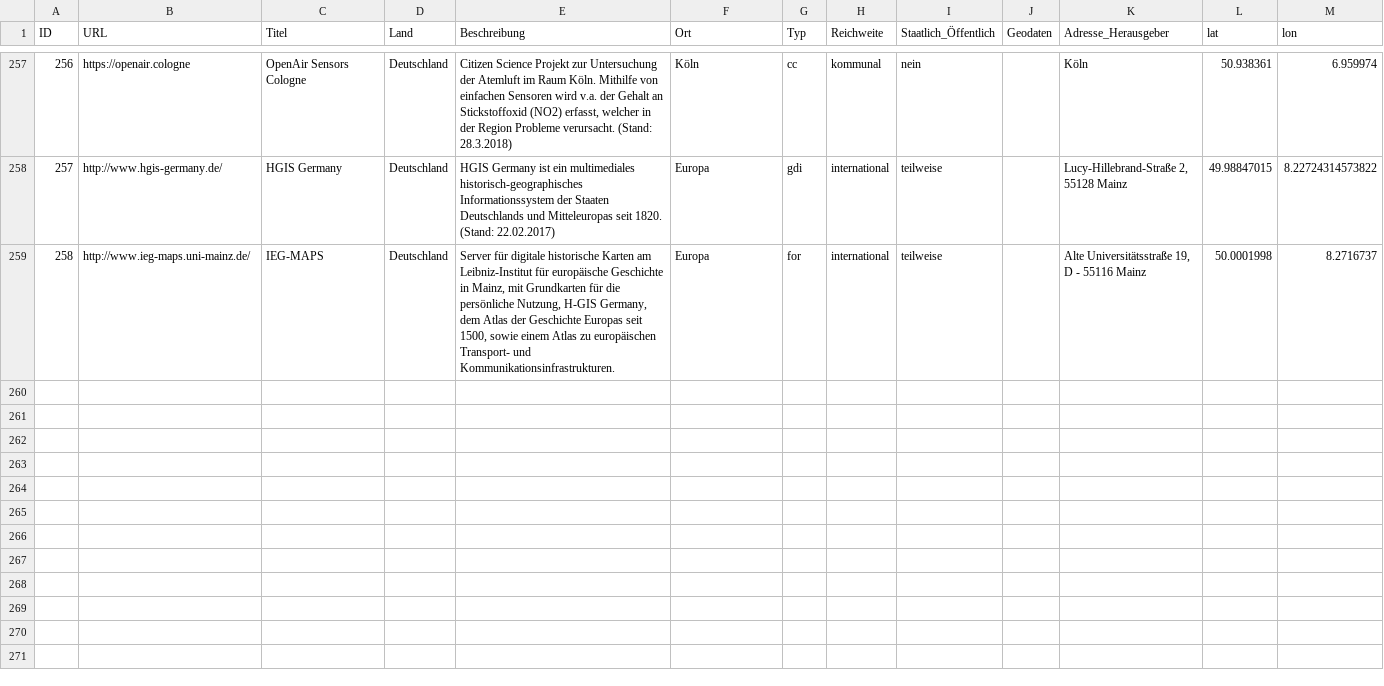
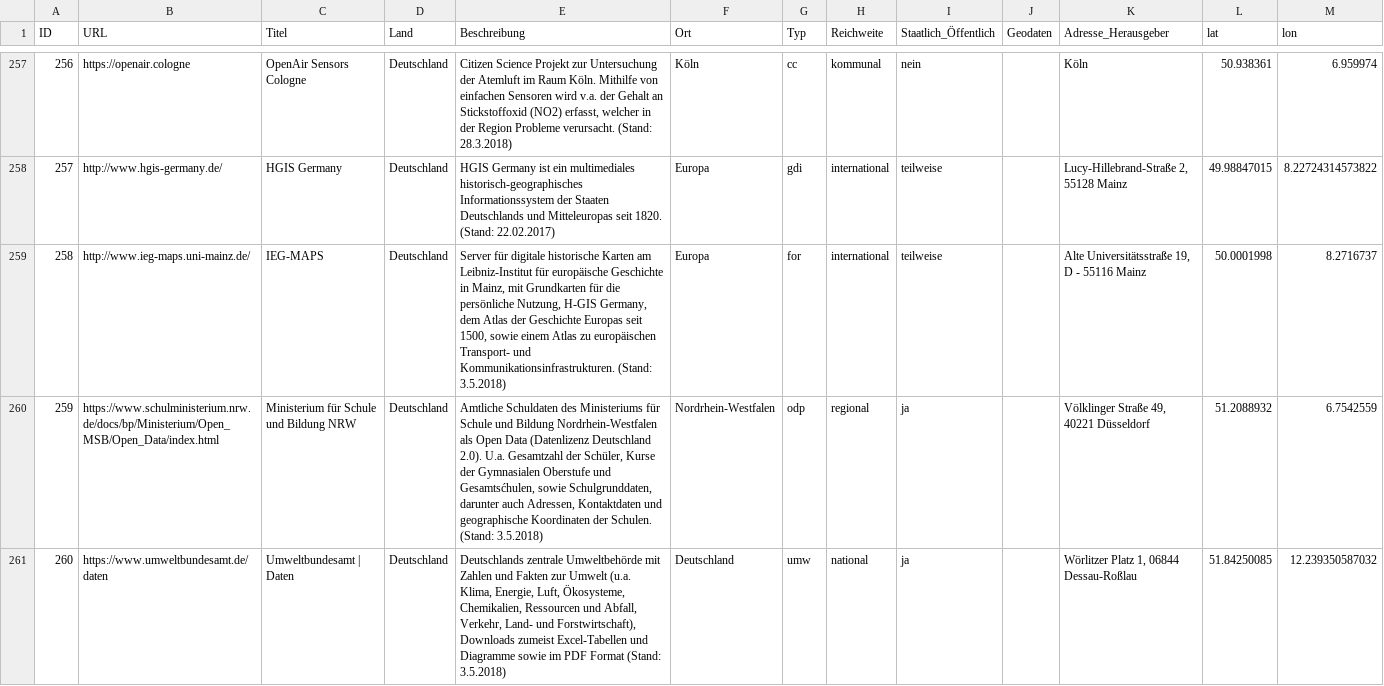
Before and after one commit to opengeoedu/opengeoedu.github.io, a CSV file: data/portale_geocoded4.csv, drawn as a sheet; only a part is shown, gaps mark what is left out; the diff covers the shown part only; the diff names each change by its address in the sheet, - before the commit and + after, or states it on an @@ line.

Commit message:
Added data portals

```diff
--- a/data/portale_geocoded4.csv
+++ b/data/portale_geocoded4.csv
-E259 (Beschreibung): …und Kommunikationsinfrastrukturen.
+E259 (Beschreibung): …und Kommunikationsinfrastrukturen. (Stand: 3.5.2018)
+row 260: 259 | https://www.schulministerium.nrw.de/docs/bp/Ministerium/Open_MSB/Open_Data/index.html | Ministerium für Schule und Bildung NRW | Deutschland | Amtliche Schuldaten des Ministeriums für Schule und Bildung Nordrhein-Westfalen als Open Data (Datenlizenz Deutschland 2.0). U.a. Gesamtzahl der Schüler, Kurse der Gymnasialen Oberstufe und Gesamtsćhulen, sowie Schulgrunddaten, darunter auch Adressen, Kontaktdaten und geographische Koordinaten der Schulen. (Stand: 3.5.2018) | Nordrhein-Westfalen | odp | regional | ja |  | Völklinger Straße 49, 40221 Düsseldorf | 51.2088932 | 6.7542559
+row 261: 260 | https://www.umweltbundesamt.de/daten | Umweltbundesamt | Daten | Deutschland | Deutschlands zentrale Umweltbehörde mit Zahlen und Fakten zur Umwelt (u.a. Klima, Energie, Luft, Ökosysteme, Chemikalien, Ressourcen und Abfall, Verkehr, Land- und Forstwirtschaft), Downloads zumeist Excel-Tabellen und Diagramme sowie im PDF Format (Stand: 3.5.2018) | Deutschland | umw | national | ja |  | Wörlitzer Platz 1, 06844 Dessau-Roßlau | 51.84250085 | 12.239350587032
```
Also changed, not shown: 2 added rows elsewhere in this file.
